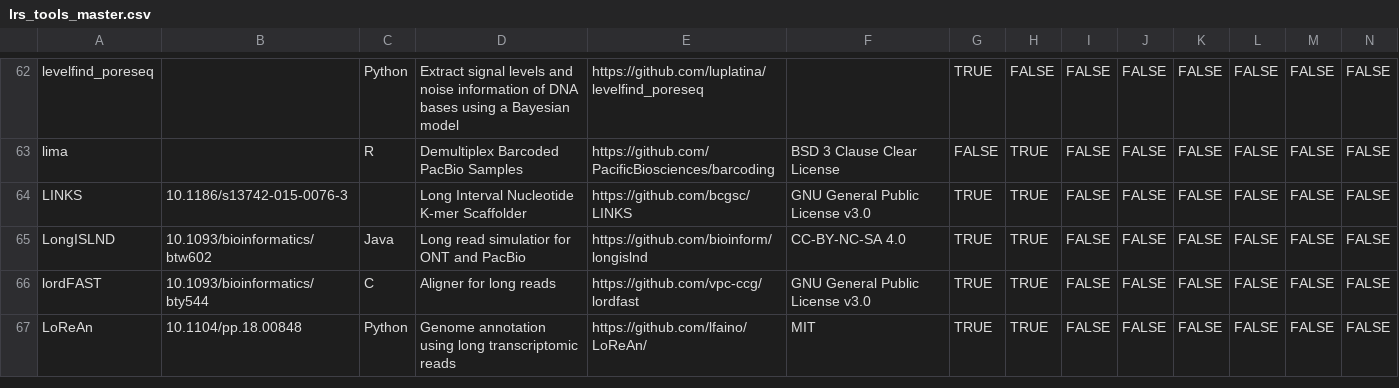
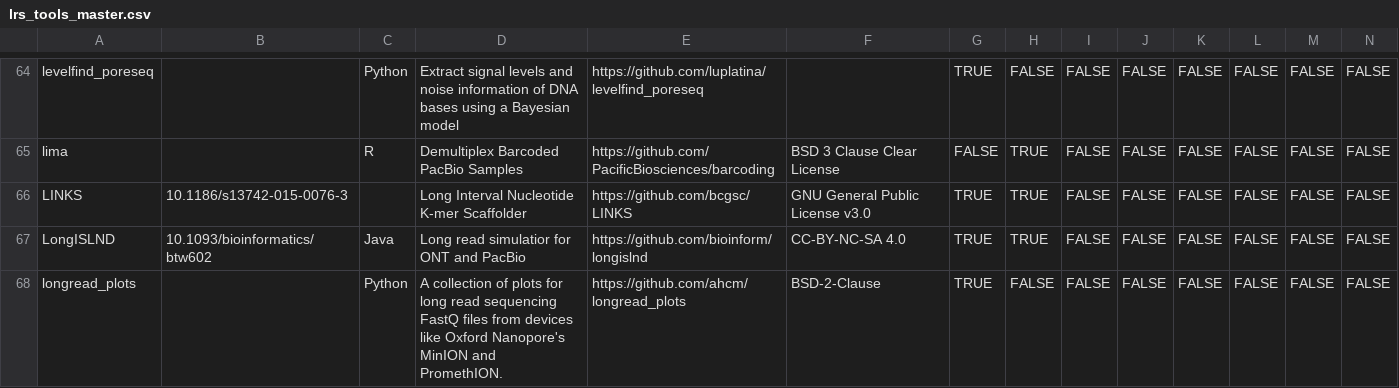
Before and after one commit to mritchielab/long_read_tools, a CSV file: lrs_tools_master.csv, drawn as a sheet; only a part is shown, gaps mark what is left out; the shorter side is filled out with more unchanged rows; rows hold the shown columns only; the diff covers the shown part only; the diff names each change by its address in the sheet, - before the commit and + after, or states it on an @@ line.

Commit message:
working through repos

```diff
--- a/lrs_tools_master.csv
+++ b/lrs_tools_master.csv
+row 68: longread_plots |  | Python | A collection of plots for long read sequencing FastQ files from devices like Oxford Nanopore's MinION and PromethION. | https://github.com/ahcm/longread_plots | BSD-2-Clause | TRUE | FALSE | FALSE | FALSE | FALSE | FALSE | FALSE | FALSE
```
Also changed, not shown: 4 added rows and 3 edited cells elsewhere in this file.
